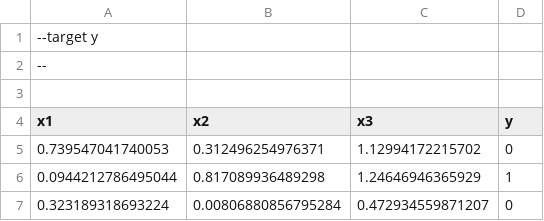
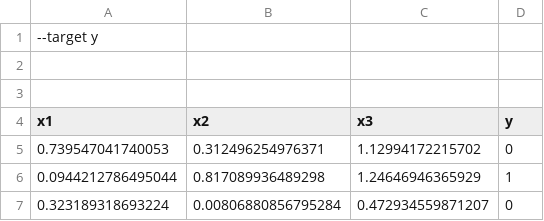
Before and after one commit to stfxecutables/df-analyze, a CSV file: data/spreadsheet2.csv, drawn as a sheet; only a part is shown.

Commit message:
make explicit cli args override sheet sheet values and defaults

```diff
--- a/data/spreadsheet2.csv
+++ b/data/spreadsheet2.csv
@@ -1,3 +1,3 @@
 --target y
---
+
 
```
Also changed, not shown: 7 other files.
